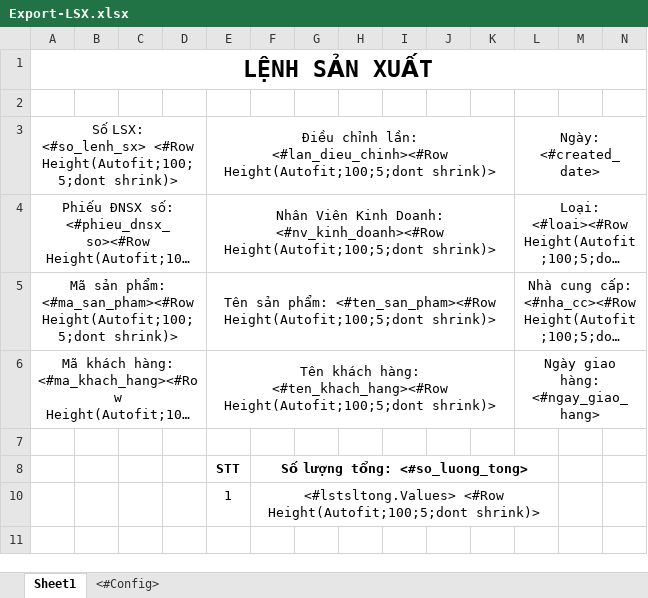
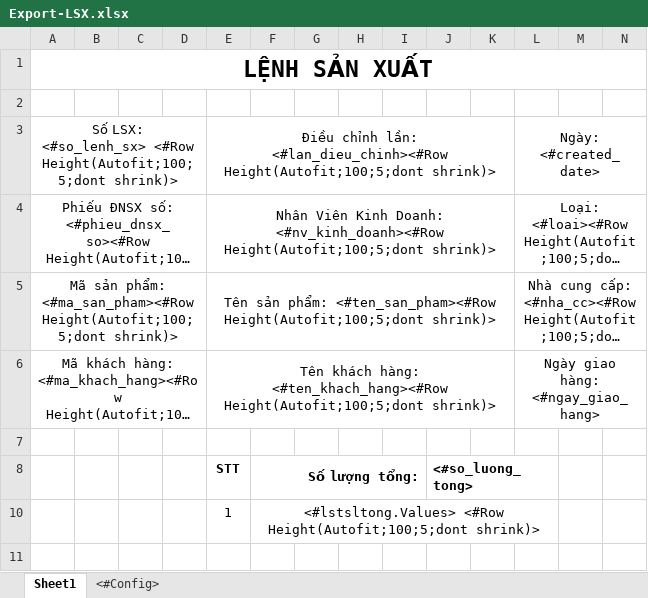
Before and after one commit to Dieppv98/QL_VatTu, an Excel workbook: Materials/DKAC/FileTemplate/Export-LSX.xlsx, sheet Sheet1, drawn as a sheet; only a part is shown; long unchanged cells end in …; values as stored, in another font and other column widths than the file's, no borders; charts and pictures not drawn; removed rows and columns are numbered as before the commit, all else as after; rows hold the shown columns only; the diff names each change by its address in the sheet, - before the commit and + after, or states it on an @@ line.

```diff
--- a/Materials/DKAC/FileTemplate/Export-LSX.xlsx (sheet Sheet1)
+++ b/Materials/DKAC/FileTemplate/Export-LSX.xlsx (sheet Sheet1)
-row 8:  |  |  |  | STT | Số lượng tổng: <#so_luong_tong>
+row 8:  |  |  |  | STT | Số lượng tổng: |  |  |  | <#so_luong_tong>
```
Also changed, not shown: 3 other files.
